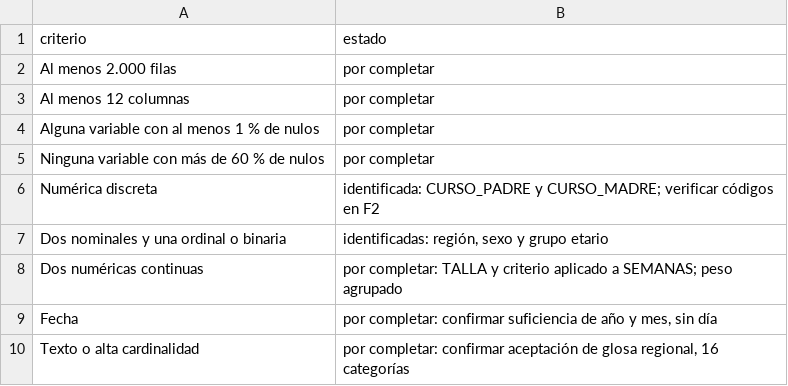
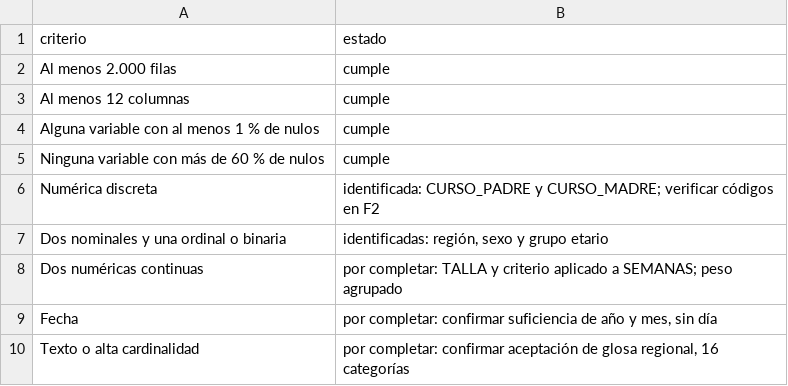
Before and after one commit to jorgealtamiranonavarrete-art/proyecto-grupo2, a CSV file: docs/f1/evaluacion_criterios.csv, drawn as a sheet.

```diff
--- a/docs/f1/evaluacion_criterios.csv
+++ b/docs/f1/evaluacion_criterios.csv
@@ -1,6 +1,6 @@
 criterio,estado
-Al menos 2.000 filas,por completar
-Al menos 12 columnas,por completar
-Alguna variable con al menos 1 % de nulos,por completar
-Ninguna variable con más de 60 % de nulos,por completar
+Al menos 2.000 filas,cumple
+Al menos 12 columnas,cumple
+Alguna variable con al menos 1 % de nulos,cumple
+Ninguna variable con más de 60 % de nulos,cumple
 Numérica discreta,identificada: CURSO_PADRE y CURSO_MADRE; verificar códigos en F2
```
Also changed, not shown: 6 other files.
